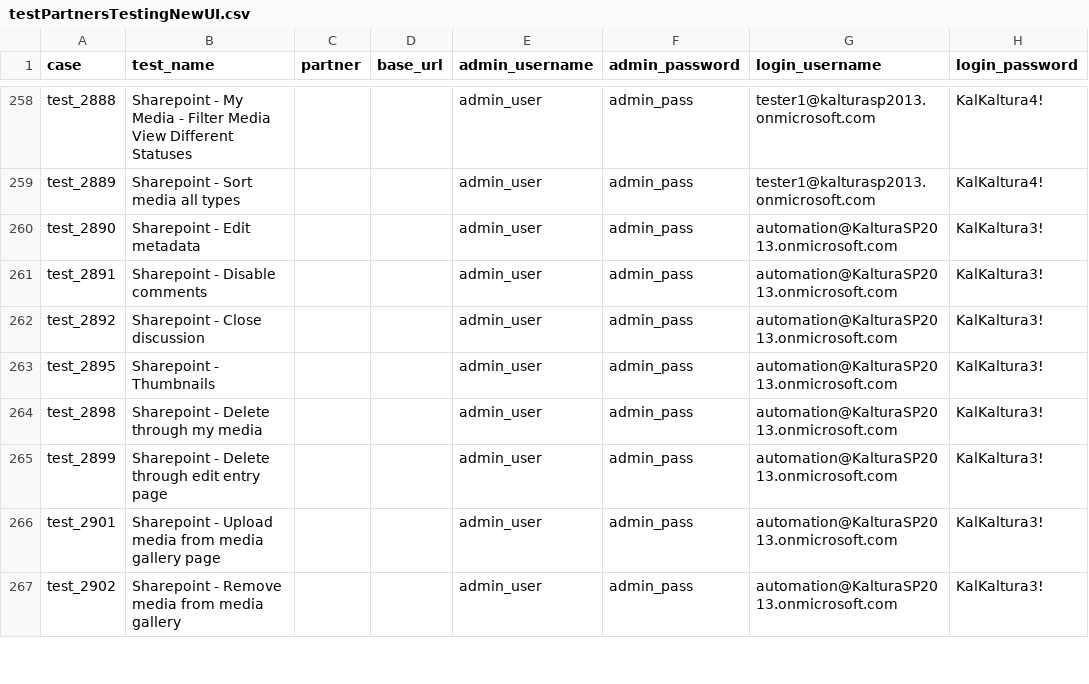
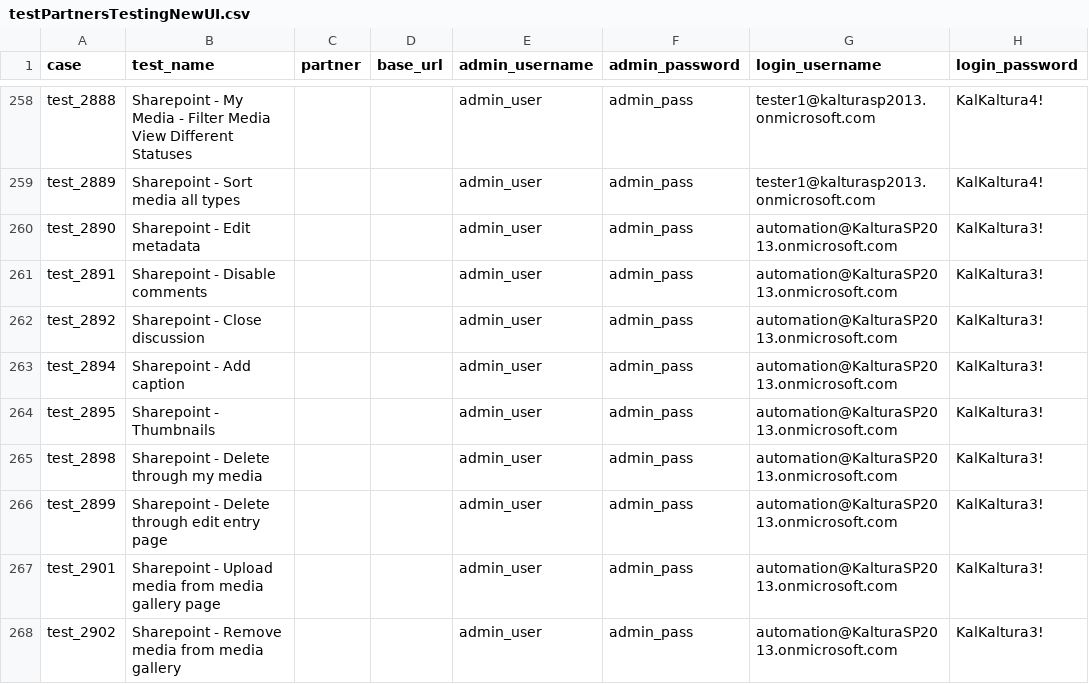
Before and after one commit to NadyaDi/kms-automation, a CSV file: web/ini/testPartnersTestingNewUI.csv, drawn as a sheet; only a part is shown, gaps mark what is left out.

```diff
--- a/web/ini/testPartnersTestingNewUI.csv
+++ b/web/ini/testPartnersTestingNewUI.csv
@@ -262,2 +262,3 @@ test_2891,Sharepoint - Disable comments,,,admin_user,admin_pass,automation@Kaltu
 test_2892,Sharepoint - Close discussion,,,admin_user,admin_pass,automation@KalturaSP2013.onmicrosoft.com,KalKaltura3!
+test_2894,Sharepoint - Add caption,,,admin_user,admin_pass,automation@KalturaSP2013.onmicrosoft.com,KalKaltura3!
 test_2895,Sharepoint - Thumbnails,,,admin_user,admin_pass,automation@KalturaSP2013.onmicrosoft.com,KalKaltura3!
```
Also changed, not shown: web/ini/testPartnersProdNewUI.csv, web/ini/testSet.csv.
